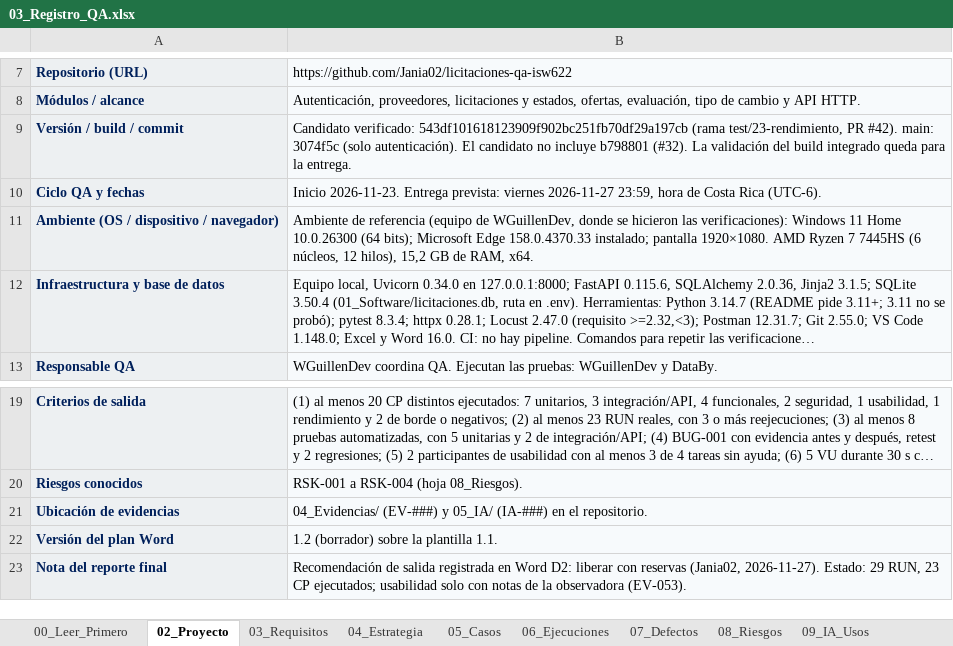
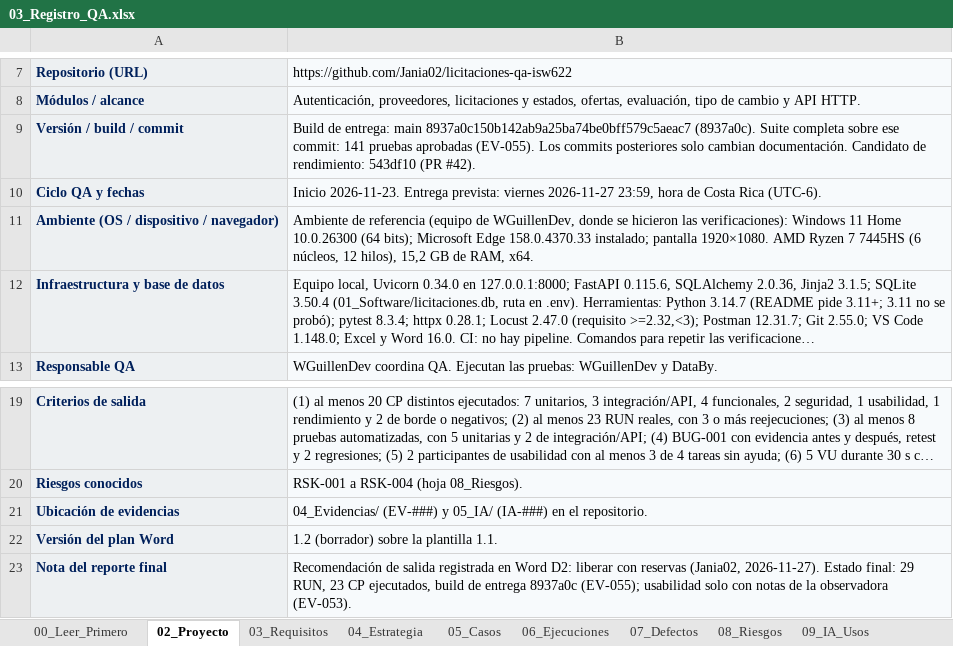
Before and after one commit to Jania02/licitaciones-qa-isw622, an Excel workbook: 03_Registro_QA/03_Registro_QA.xlsx, sheet 02_Proyecto, drawn as a sheet; only a part is shown, gaps mark what is left out; long unchanged cells end in …; values as stored, in another font and other column widths than the file's, no borders; the diff names each change by its address in the sheet, - before the commit and + after, or states it on an @@ line.

Commit message:
docs: build de entrega 8937a0c, suite completa (EV-055) y PDF final (#29)

```diff
--- a/03_Registro_QA/03_Registro_QA.xlsx (sheet 02_Proyecto)
+++ b/03_Registro_QA/03_Registro_QA.xlsx (sheet 02_Proyecto)
-B9: Candidato verificado: 543df101618123909f902bc251fb70df29a197cb (rama test/23-rendimiento, PR #42). main: 3074f5c (solo autenticación). El candidato no incluye b798801 (#32). La validación del build integrado queda para la entrega.
+B9: Build de entrega: main 8937a0c150b142ab9a25ba74be0bff579c5aeac7 (8937a0c). Suite completa sobre ese commit: 141 pruebas aprobadas (EV-055). Los commits posteriores solo cambian documentación. Candidato de rendimiento: 543df10 (PR #42).
-B23: …(Jania02, 2026-11-27). Estado: 29 RUN, 23 CP ejecutados; usabilidad solo…
+B23: …(Jania02, 2026-11-27). Estado final: 29 RUN, 23 CP ejecutados, build de entrega 8937a0c (EV-055); usabilidad solo…
```
Also changed, not shown: sheet 12_Automatizacion, sheet 11_Evidencias, sheet 01_Resumen, 3 other files.
